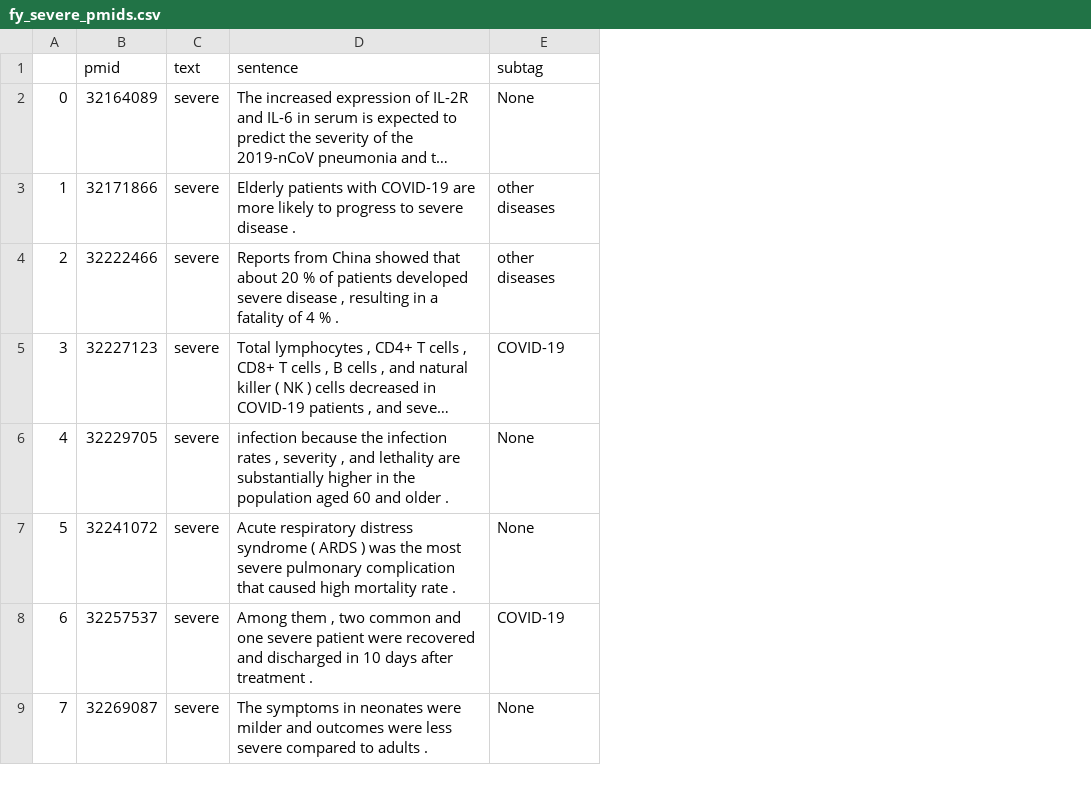
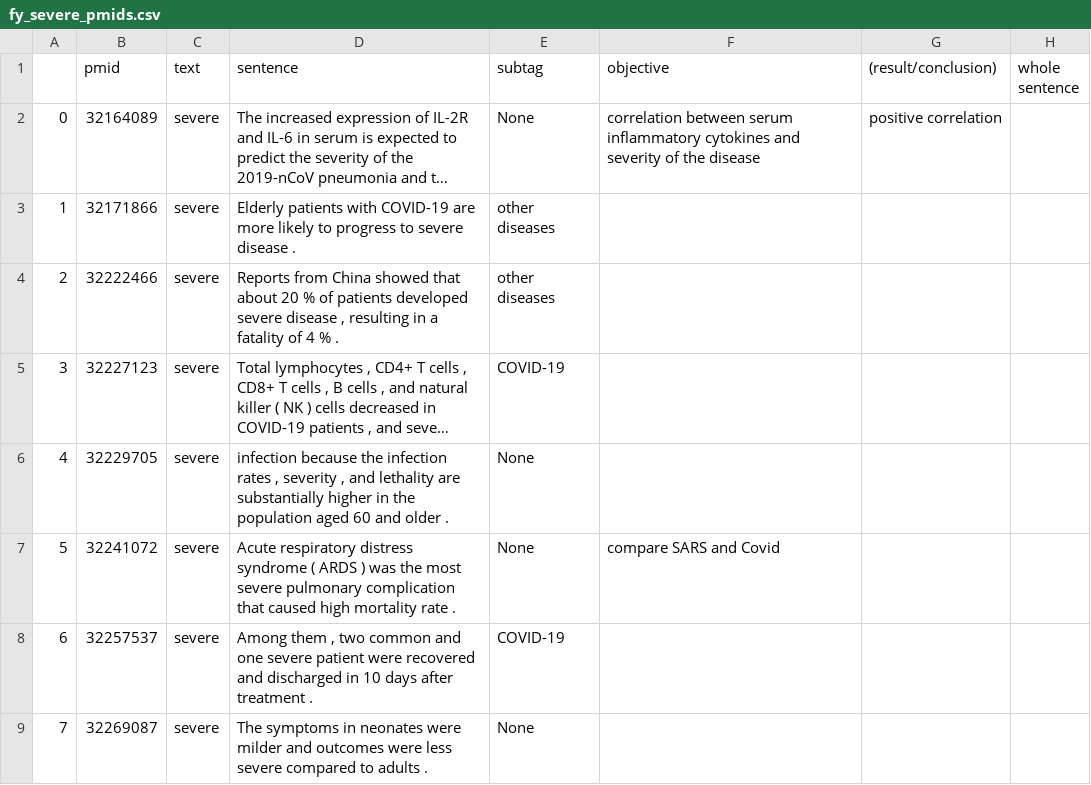
Before and after one commit to dr-haoliu/PICOElementMapProject, a CSV file: Severe_PMIDs/fy_severe_pmids.csv, drawn as a sheet; only a part is shown; long unchanged cells end in …; the diff names each change by its address in the sheet, - before the commit and + after, or states it on an @@ line.

Commit message:
Update manual review results.

```diff
--- a/Severe_PMIDs/fy_severe_pmids.csv
+++ b/Severe_PMIDs/fy_severe_pmids.csv
+column F (objective), rows 2-7: correlation between serum inflammatory cytokines and severity of the disease |  |  |  |  | compare SARS and Covid
+column G ((result/conclusion)), row 2: positive correlation
+column H (whole sentence), empty
```
